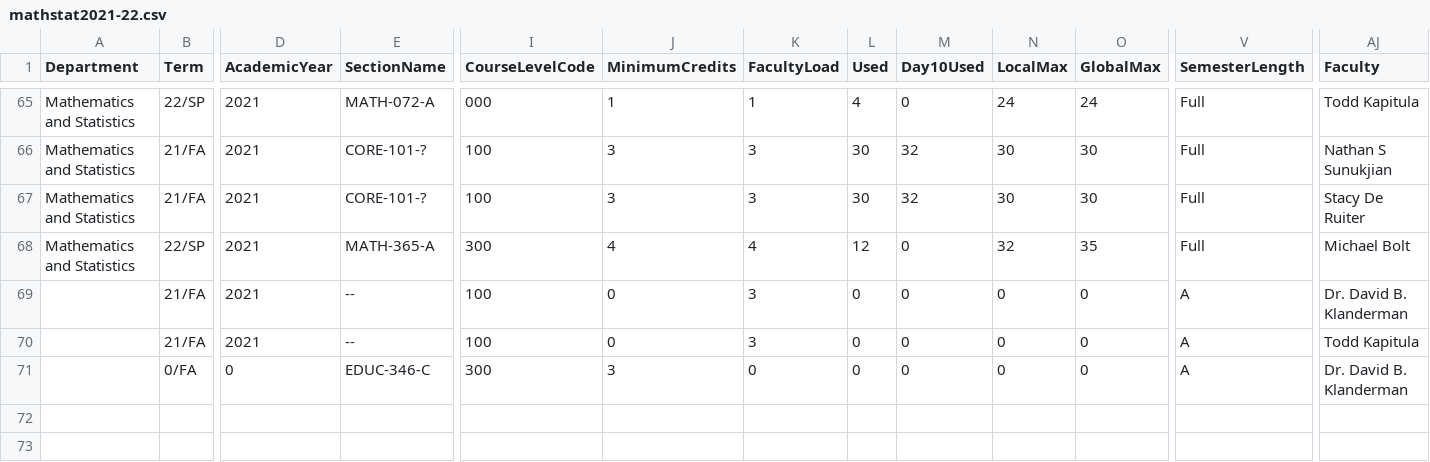
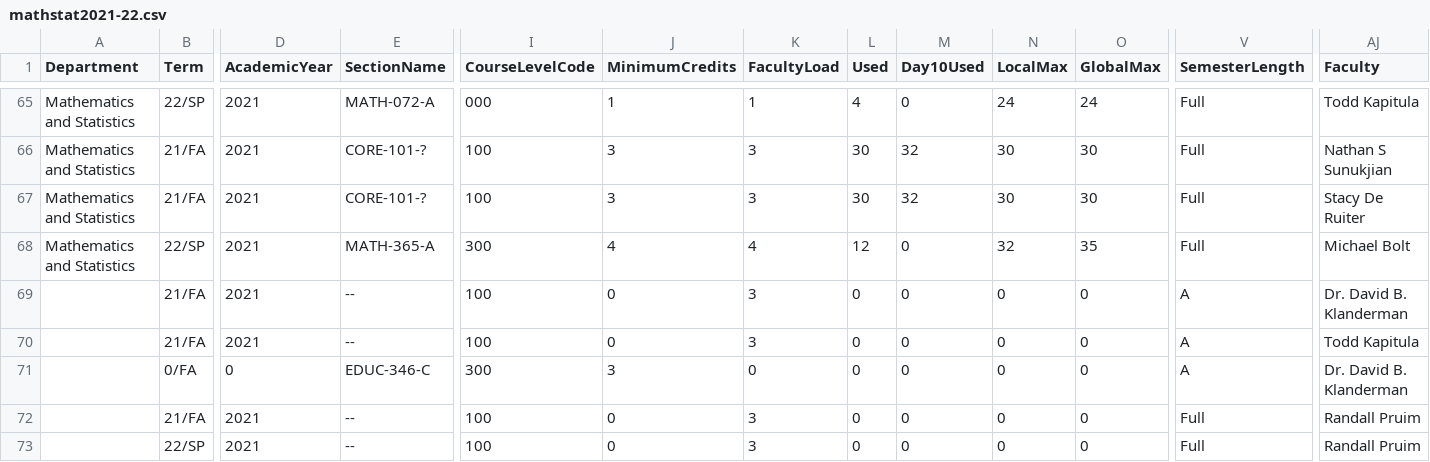
Before and after one commit to rpruim/Schedulizer, a CSV file: docs/data/mathstat2021-22.csv, drawn as a sheet; only a part is shown, gaps mark what is left out; rows hold the shown columns only; the diff names each change by its address in the sheet, - before the commit and + after, or states it on an @@ line.

Commit message:
update schedule

```diff
--- a/docs/data/mathstat2021-22.csv
+++ b/docs/data/mathstat2021-22.csv
+row 72:  | 21/FA | 2021 | -- | 100 | 0 | 3 | 0 | 0 | 0 | 0 | Full | Randall Pruim
+row 73:  | 22/SP | 2021 | -- | 100 | 0 | 3 | 0 | 0 | 0 | 0 | Full | Randall Pruim
```
